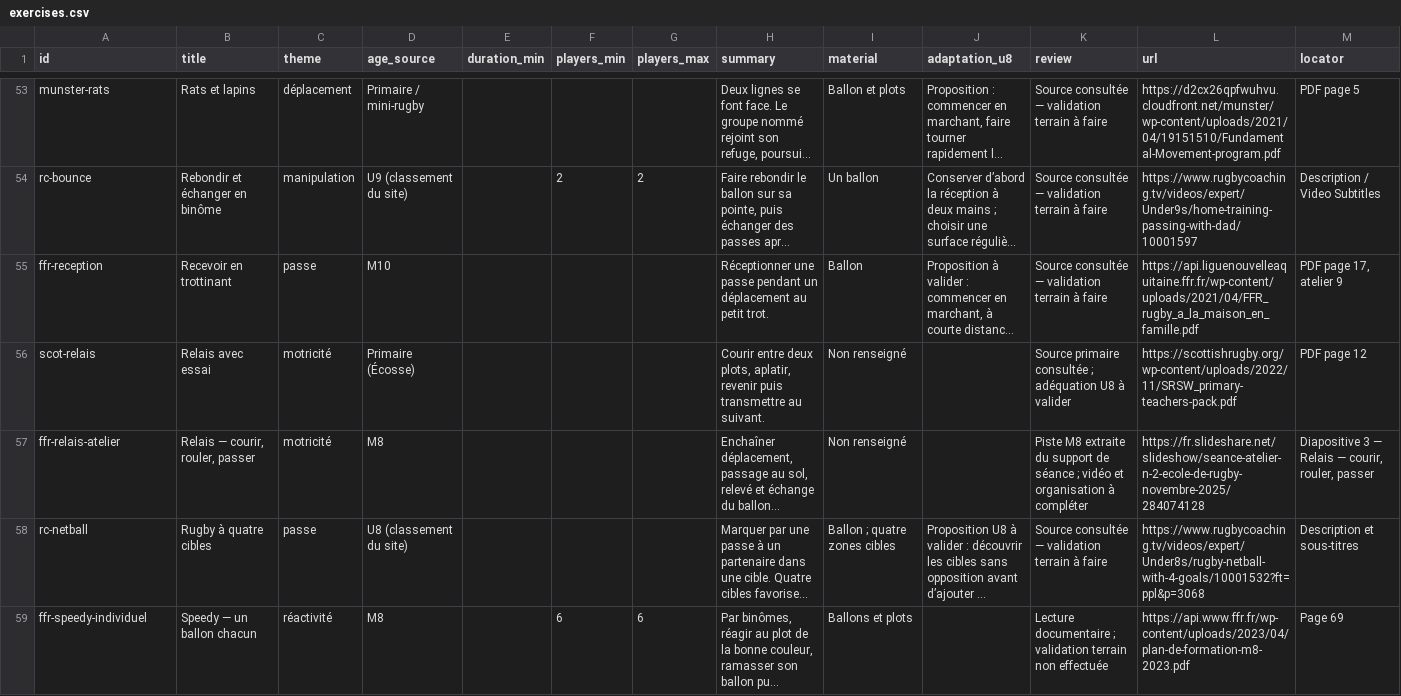
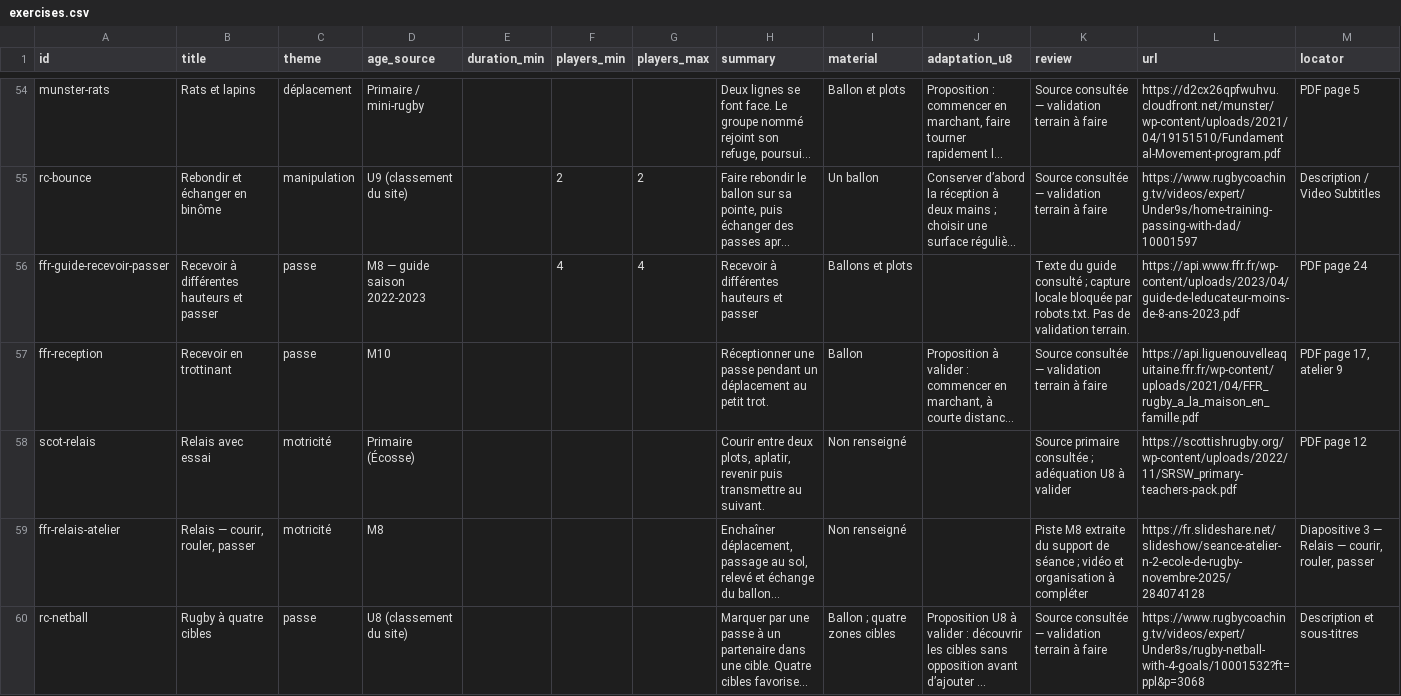
Before and after one commit to JeffToken31/rugby-training-library, a CSV file: exports/exercises.csv, drawn as a sheet; only a part is shown, gaps mark what is left out; the shorter side is filled out with more unchanged rows; long unchanged cells end in …; the diff covers the shown part only; the diff names each change by its address in the sheet, - before the commit and + after, or states it on an @@ line.

```diff
--- a/exports/exercises.csv
+++ b/exports/exercises.csv
+row 56: ffr-guide-recevoir-passer | Recevoir à différentes hauteurs et passer | passe | M8 — guide saison 2022-2023 |  | 4 | 4 | Recevoir à différentes hauteurs et passer | Ballons et plots |  | Texte du guide consulté ; capture locale bloquée par robots.txt. Pas de validation terrain. | https://api.www.ffr.fr/wp-content/uploads/2023/04/guide-de-leducateur-moins-de-8-ans-2023.pdf | PDF page 24
```
Also changed, not shown: 2 added rows elsewhere in this file, 26 other files.
